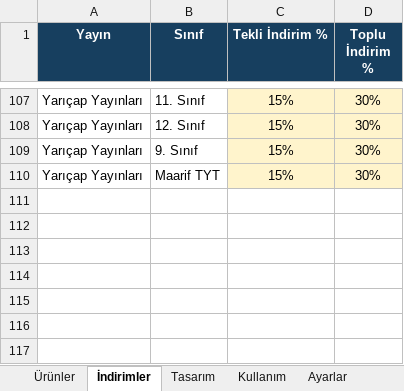
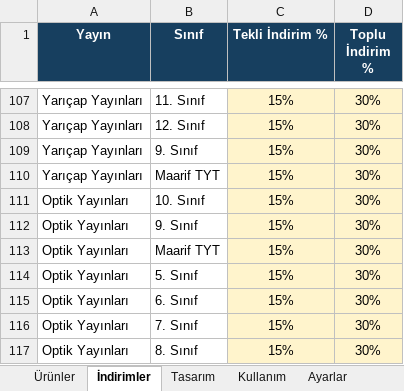
Before and after one commit to Furkan58-58/ogretmen-fiyat-listesi, an Excel workbook: output/Fiyat-Listesi-Yonetim.xlsx, sheet İndirimler, drawn as a sheet; only a part is shown, gaps mark what is left out; values as stored, in another font and other column widths than the file's, no borders; table styles not drawn; the diff names each change by its address in the sheet, - before the commit and + after, or states it on an @@ line.

```diff
--- a/output/Fiyat-Listesi-Yonetim.xlsx (sheet İndirimler)
+++ b/output/Fiyat-Listesi-Yonetim.xlsx (sheet İndirimler)
+row 111: Optik Yayınları | 10. Sınıf | 15% | 30%
+row 112: Optik Yayınları | 9. Sınıf | 15% | 30%
+row 113: Optik Yayınları | Maarif TYT | 15% | 30%
+row 114: Optik Yayınları | 5. Sınıf | 15% | 30%
+row 115: Optik Yayınları | 6. Sınıf | 15% | 30%
+row 116: Optik Yayınları | 7. Sınıf | 15% | 30%
+row 117: Optik Yayınları | 8. Sınıf | 15% | 30%
```
Also changed, not shown: sheet Ürünler, sheet Sayfa Ayarları, sheet Ayarlar.
